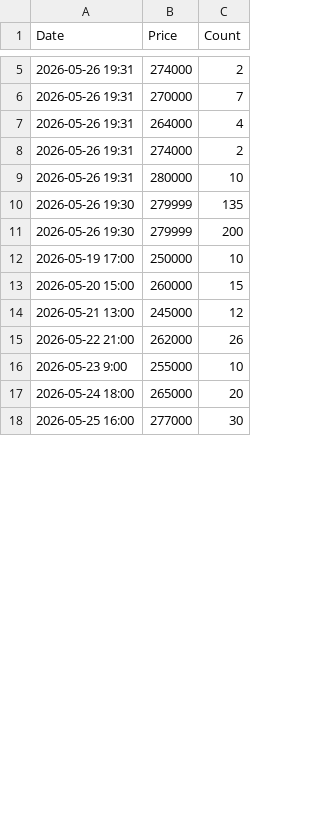
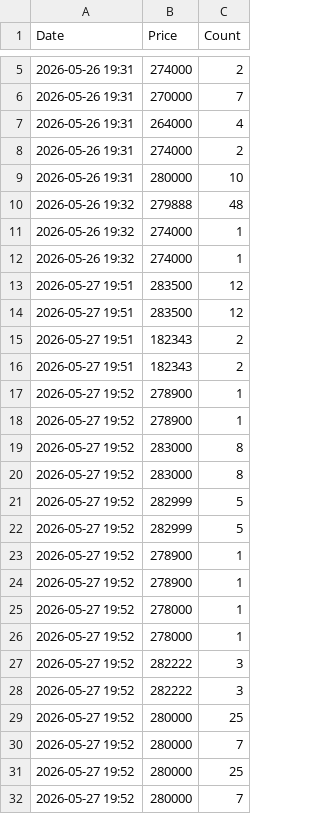
Before and after one commit to Kimjihwang1/dnf-market-analyzer, a CSV file: ticket_price_data.csv, drawn as a sheet; only a part is shown, gaps mark what is left out; the diff covers the shown part only.

```diff
--- a/ticket_price_data.csv
+++ b/ticket_price_data.csv
@@ -9,10 +9,24 @@
 2026-05-26 19:31,280000,10
-2026-05-26 19:30,279999,135
-2026-05-26 19:30,279999,200
-2026-05-19 17:00,250000,10
-2026-05-20 15:00,260000,15
-2026-05-21 13:00,245000,12
-2026-05-22 21:00,262000,26
-2026-05-23 9:00,255000,10
-2026-05-24 18:00,265000,20
-2026-05-25 16:00,277000,30
+2026-05-26 19:32,279888,48
+2026-05-26 19:32,274000,1
+2026-05-26 19:32,274000,1
+2026-05-27 19:51,283500,12
+2026-05-27 19:51,283500,12
+2026-05-27 19:51,182343,2
+2026-05-27 19:51,182343,2
+2026-05-27 19:52,278900,1
+2026-05-27 19:52,278900,1
+2026-05-27 19:52,283000,8
+2026-05-27 19:52,283000,8
+2026-05-27 19:52,282999,5
+2026-05-27 19:52,282999,5
+2026-05-27 19:52,278900,1
+2026-05-27 19:52,278900,1
+2026-05-27 19:52,278000,1
+2026-05-27 19:52,278000,1
+2026-05-27 19:52,282222,3
+2026-05-27 19:52,282222,3
+2026-05-27 19:52,280000,25
+2026-05-27 19:52,280000,7
+2026-05-27 19:52,280000,25
+2026-05-27 19:52,280000,7
```
Also changed, not shown: 20 added rows and 2 edited cells elsewhere in this file, 5 other files.
